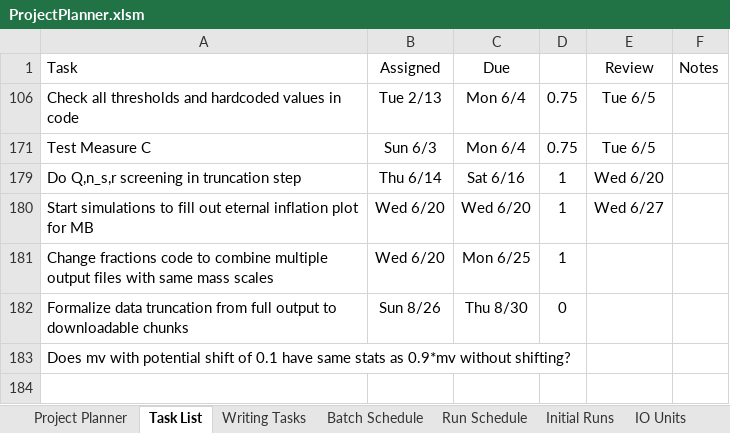
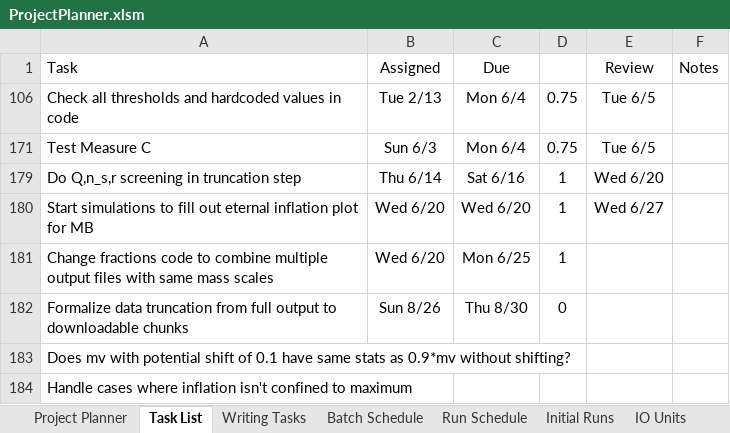
Before and after one commit to rossngreenwood/eternal_inflation, an Excel workbook: ProjectPlanner.xlsm, sheet Task List, drawn as a sheet; values as stored, in another font and other column widths than the file's, no borders; conditional formats and table styles not drawn; 1 other sheet too large or unreadable and not compared; the diff names each change by its address in the sheet, - before the commit and + after, or states it on an @@ line.

```diff
--- a/ProjectPlanner.xlsm (sheet Task List)
+++ b/ProjectPlanner.xlsm (sheet Task List)
+row 184: Handle cases where inflation isn't confined to maximum
```
Also changed, not shown: sheet Run Schedule, sheet Writing Tasks, hidden cells, 1 other file.
